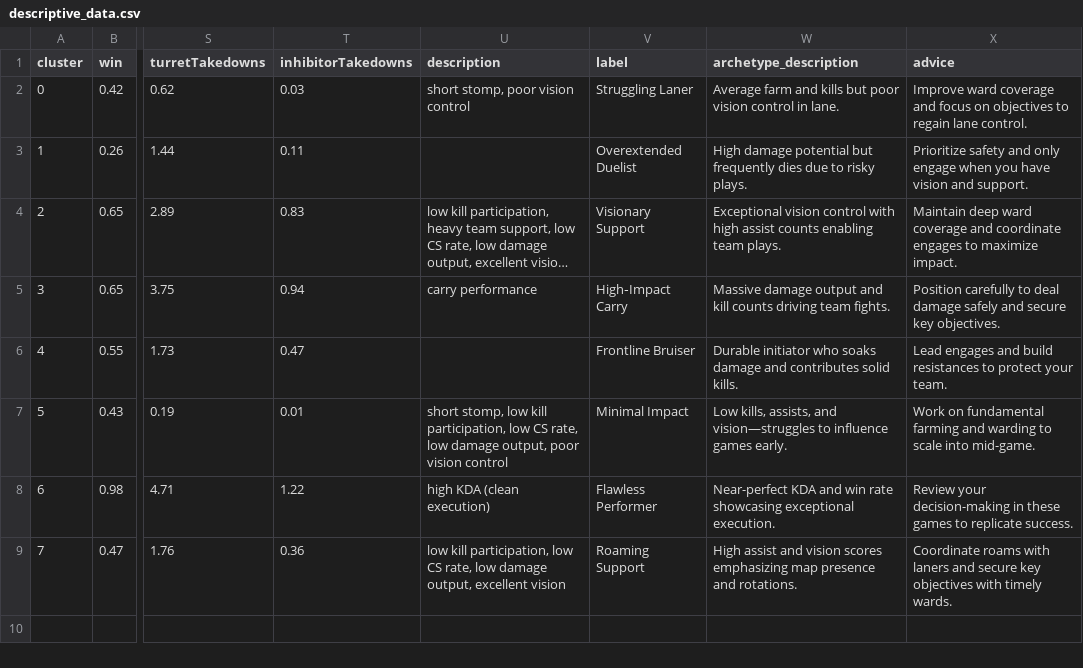
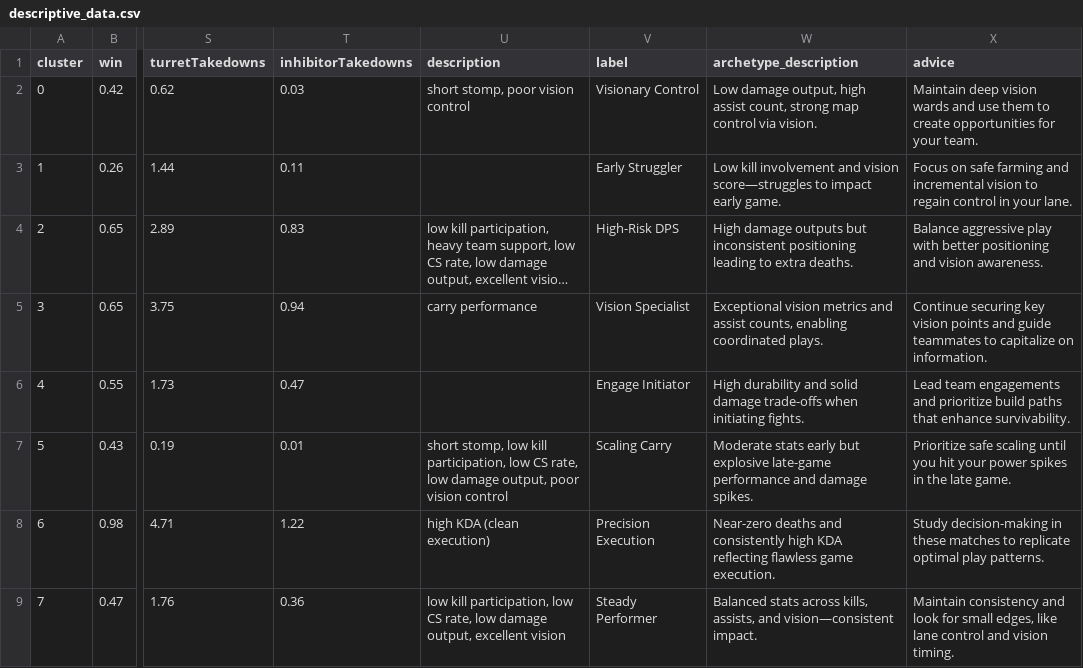
Before and after one commit to ukpabik/mid-diff, a CSV file: ml/descriptive_data.csv, drawn as a sheet; only a part is shown, gaps mark what is left out; long unchanged cells end in …; the diff names each change by its address in the sheet, - before the commit and + after, or states it on an @@ line.

Commit message:
change descriptions

```diff
--- a/ml/descriptive_data.csv
+++ b/ml/descriptive_data.csv
-V2 (label): Struggling Laner
+V2 (label): Visionary Control
-W2 (archetype_description): Average farm and kills but poor vision control in lane.
+W2 (archetype_description): Low damage output, high assist count, strong map control via vision.
-X2 (advice): Improve ward coverage and focus on objectives to regain lane control.
+X2 (advice): Maintain deep vision wards and use them to create opportunities for your team.
-V3 (label): Overextended Duelist
+V3 (label): Early Struggler
-W3 (archetype_description): High damage potential but frequently dies due to risky plays.
+W3 (archetype_description): Low kill involvement and vision score—struggles to impact early game.
-X3 (advice): Prioritize safety and only engage when you have vision and support.
+X3 (advice): Focus on safe farming and incremental vision to regain control in your lane.
-V4 (label): Visionary Support
+V4 (label): High-Risk DPS
-W4 (archetype_description): Exceptional vision control with high assist counts enabling team plays.
+W4 (archetype_description): High damage outputs but inconsistent positioning leading to extra deaths.
-X4 (advice): Maintain deep ward coverage and coordinate engages to maximize impact.
+X4 (advice): Balance aggressive play with better positioning and vision awareness.
-V5 (label): High‑Impact Carry
+V5 (label): Vision Specialist
-W5 (archetype_description): Massive damage output and kill counts driving team fights.
+W5 (archetype_description): Exceptional vision metrics and assist counts, enabling coordinated plays.
-X5 (advice): Position carefully to deal damage safely and secure key objectives.
+X5 (advice): Continue securing key vision points and guide teammates to capitalize on information.
-V6 (label): Frontline Bruiser
+V6 (label): Engage Initiator
-W6 (archetype_description): Durable initiator who soaks damage and contributes solid kills.
+W6 (archetype_description): High durability and solid damage trade-offs when initiating fights.
-X6 (advice): Lead engages and build resistances to protect your team.
+X6 (advice): Lead team engagements and prioritize build paths that enhance survivability.
-V7 (label): Minimal Impact
+V7 (label): Scaling Carry
-W7 (archetype_description): Low kills, assists, and vision—struggles to influence games early.
+W7 (archetype_description): Moderate stats early but explosive late-game performance and damage spikes.
-X7 (advice): Work on fundamental farming and warding to scale into mid-game.
+X7 (advice): Prioritize safe scaling until you hit your power spikes in the late game.
-V8 (label): Flawless Performer
+V8 (label): Precision Execution
-W8 (archetype_description): Near-perfect KDA and win rate showcasing exceptional execution.
+W8 (archetype_description): Near-zero deaths and consistently high KDA reflecting flawless game execution.
-X8 (advice): Review your decision-making in these games to replicate success.
+X8 (advice): Study decision-making in these matches to replicate optimal play patterns.
-V9 (label): Roaming Support
+V9 (label): Steady Performer
-W9 (archetype_description): High assist and vision scores emphasizing map presence and rotations.
+W9 (archetype_description): Balanced stats across kills, assists, and vision—consistent impact.
-X9 (advice): Coordinate roams with laners and secure key objectives with timely wards.
+X9 (advice): Maintain consistency and look for small edges, like lane control and vision timing.
```
Also changed, not shown: 2 other files.
